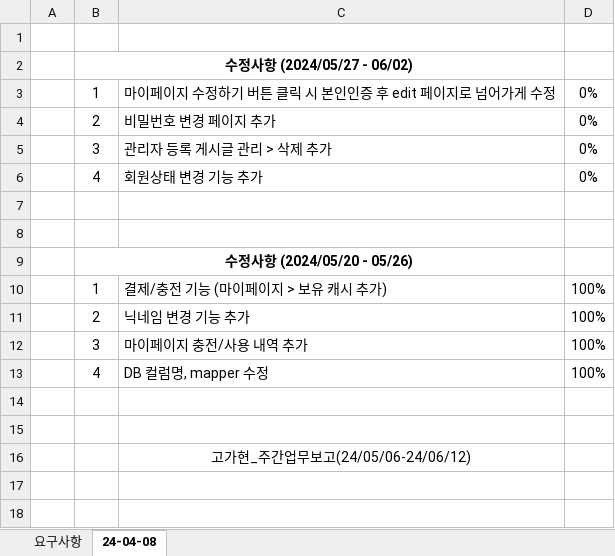
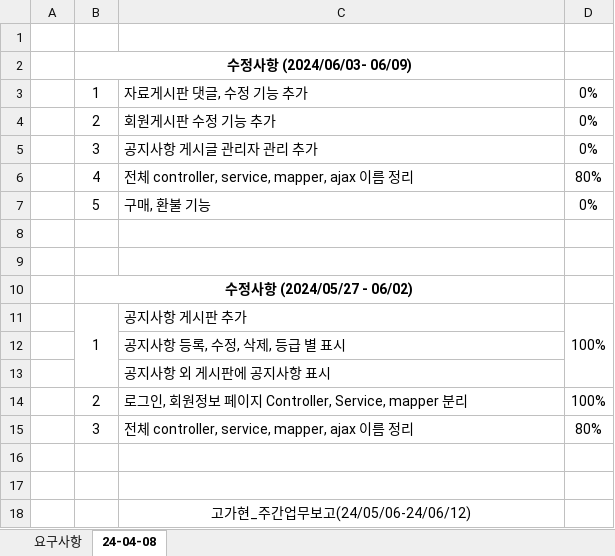
Before and after one commit to bckkingkkang/kahyun, an Excel workbook: src/main/resources/static/image/3e973a6b-e502-4c27-9fc3-ac256b8802e0_주간업무보고계획.xlsx, sheet 24-04-08, drawn as a sheet; values as stored, in another font and other column widths than the file's, no borders; removed rows and columns are numbered as before the commit, all else as after; the diff names each change by its address in the sheet, - before the commit and + after, or states it on an @@ line.

```diff
--- a/src/main/resources/static/image/3e973a6b-e502-4c27-9fc3-ac256b8802e0_주간업무보고계획.xlsx (sheet 24-04-08)
+++ b/src/main/resources/static/image/3e973a6b-e502-4c27-9fc3-ac256b8802e0_주간업무보고계획.xlsx (sheet 24-04-08)
-B2: 수정사항 (2024/05/27 - 06/02)
+B2: 수정사항 (2024/06/03- 06/09)
-C3: 마이페이지 수정하기 버튼 클릭 시 본인인증 후 edit 페이지로 넘어가게 수정
+C3: 자료게시판 댓글, 수정 기능 추가
-C4: 비밀번호 변경 페이지 추가
+C4: 회원게시판 수정 기능 추가
-C5: 관리자 등록 게시글 관리 > 삭제 추가
+C5: 공지사항 게시글 관리자 관리 추가
-row 6:  | 4 | 회원상태 변경 기능 추가 | 0%
+row 6:  | 4 | 전체 controller, service, mapper, ajax 이름 정리 | 80%
+row 7:  | 5 | 구매, 환불 기능 | 0%
-B10: 수정사항 (2024/05/20 - 05/26)
+B10: 수정사항 (2024/05/27 - 06/02)
+B11:B13 merged
-C11: 결제/충전 기능 (마이페이지 > 보유 캐시 추가)
+C11: 공지사항 게시판 추가
+D11:D13 merged
+row 12:  |  | 공지사항 등록, 수정, 삭제, 등급 별 표시
+row 13:  |  | 공지사항 외 게시판에 공지사항 표시
-C14: 닉네임 변경 기능 추가
+C14: 로그인, 회원정보 페이지 Controller, Service, mapper 분리
-row 12:  | 3 | 마이페이지 충전/사용 내역 추가 | 100%
-row 13:  | 4 | DB 컬럼명, mapper 수정 | 100%
+row 15:  | 3 | 전체 controller, service, mapper, ajax 이름 정리 | 80%
```
Also changed, not shown: 6 other files.
